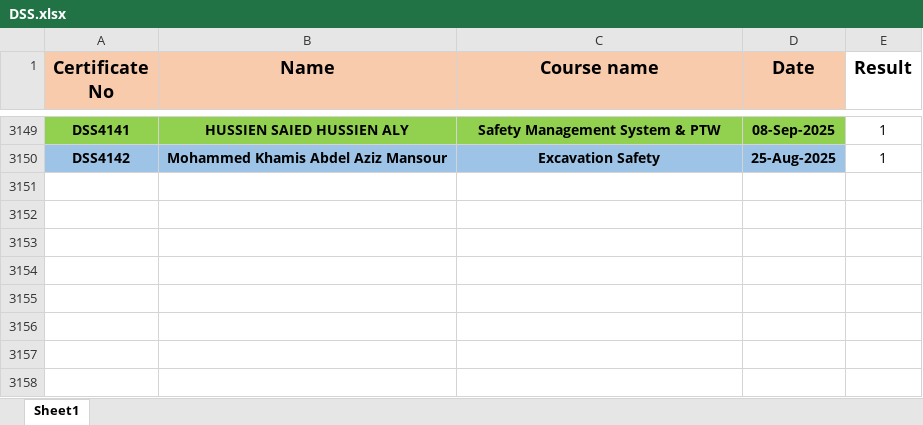
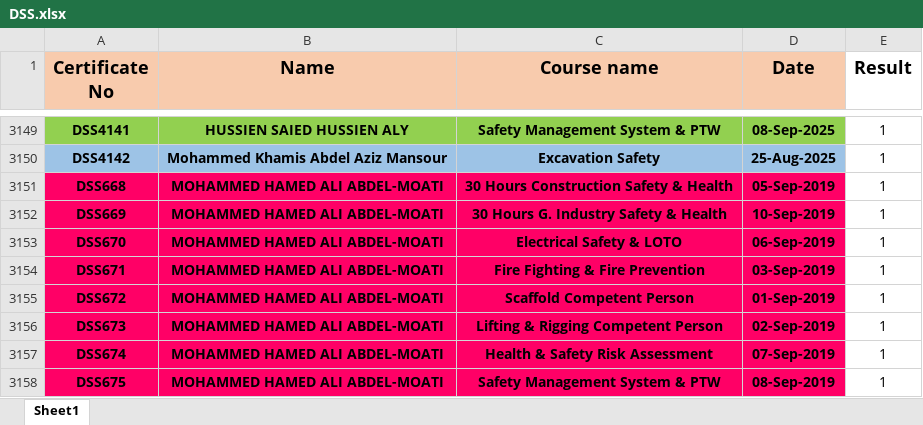
Before and after one commit to ahmedbendarey111/DSS_2025, an Excel workbook: DSS.xlsx, sheet Sheet1, drawn as a sheet; only a part is shown, gaps mark what is left out; values as stored, in another font and other column widths than the file's, no borders; the diff names each change by its address in the sheet, - before the commit and + after, or states it on an @@ line.

Commit message:
Add files via upload

```diff
--- a/DSS.xlsx (sheet Sheet1)
+++ b/DSS.xlsx (sheet Sheet1)
+row 3151: DSS668 | MOHAMMED HAMED ALI ABDEL-MOATI | 30 Hours Construction Safety & Health | 05-Sep-2019 | 1
+row 3152: DSS669 | MOHAMMED HAMED ALI ABDEL-MOATI | 30 Hours G. Industry Safety & Health | 10-Sep-2019 | 1
+row 3153: DSS670 | MOHAMMED HAMED ALI ABDEL-MOATI | Electrical Safety & LOTO | 06-Sep-2019 | 1
+row 3154: DSS671 | MOHAMMED HAMED ALI ABDEL-MOATI | Fire Fighting & Fire Prevention | 03-Sep-2019 | 1
+row 3155: DSS672 | MOHAMMED HAMED ALI ABDEL-MOATI | Scaffold Competent Person | 01-Sep-2019 | 1
+row 3156: DSS673 | MOHAMMED HAMED ALI ABDEL-MOATI | Lifting & Rigging Competent Person | 02-Sep-2019 | 1
+row 3157: DSS674 | MOHAMMED HAMED ALI ABDEL-MOATI | Health & Safety Risk Assessment | 07-Sep-2019 | 1
+row 3158: DSS675 | MOHAMMED HAMED ALI ABDEL-MOATI | Safety Management System & PTW | 08-Sep-2019 | 1
```
